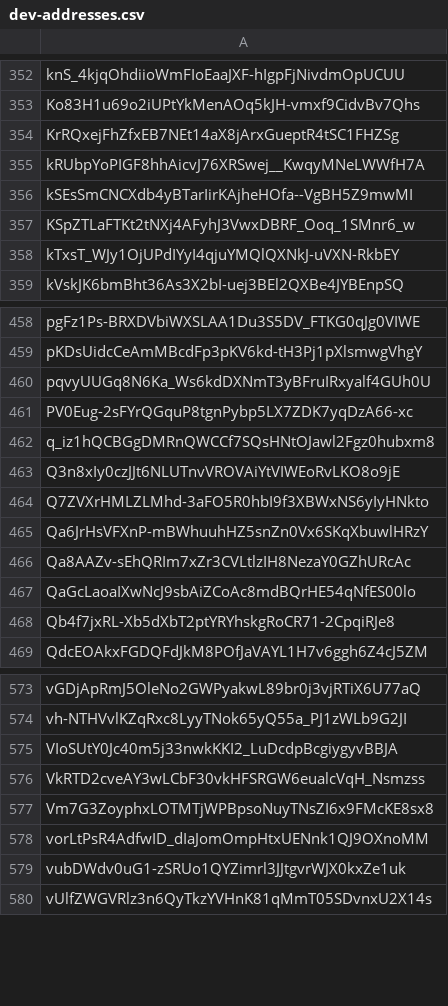
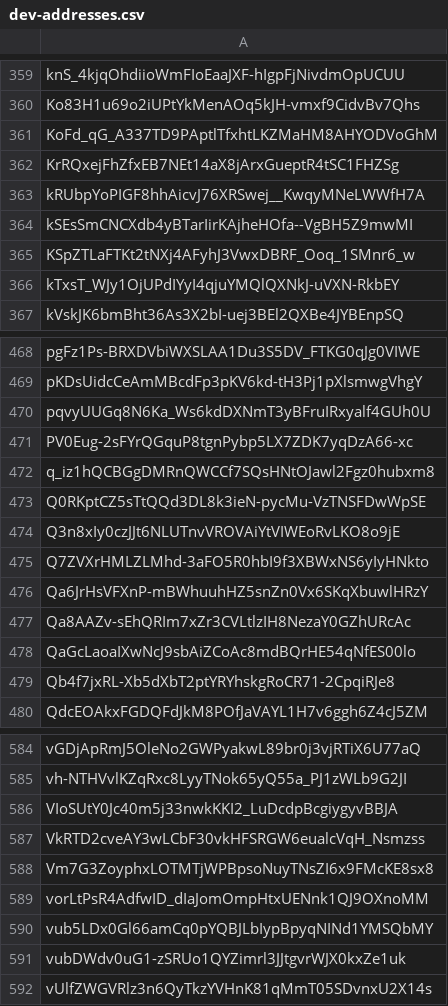
Before and after one commit to Jonny-Ringo/the_eye_of_AO, a CSV file: data/dev-addresses.csv, drawn as a sheet; only a part is shown, gaps mark what is left out; the diff covers the shown part only; the diff names each change by its address in the sheet, - before the commit and + after, or states it on an @@ line.

```diff
--- a/data/dev-addresses.csv
+++ b/data/dev-addresses.csv
+row 361: KoFd_qG_A337TD9PAptlTfxhtLKZMaHM8AHYODVoGhM
+row 473: Q0RKptCZ5sTtQQd3DL8k3ieN-pycMu-VzTNSFDwWpSE
+row 590: vub5LDx0Gl66amCq0pYQBJLbIypBpyqNINd1YMSQbMY
```
Also changed, not shown: 10 added rows and 1 removed row elsewhere in this file.
